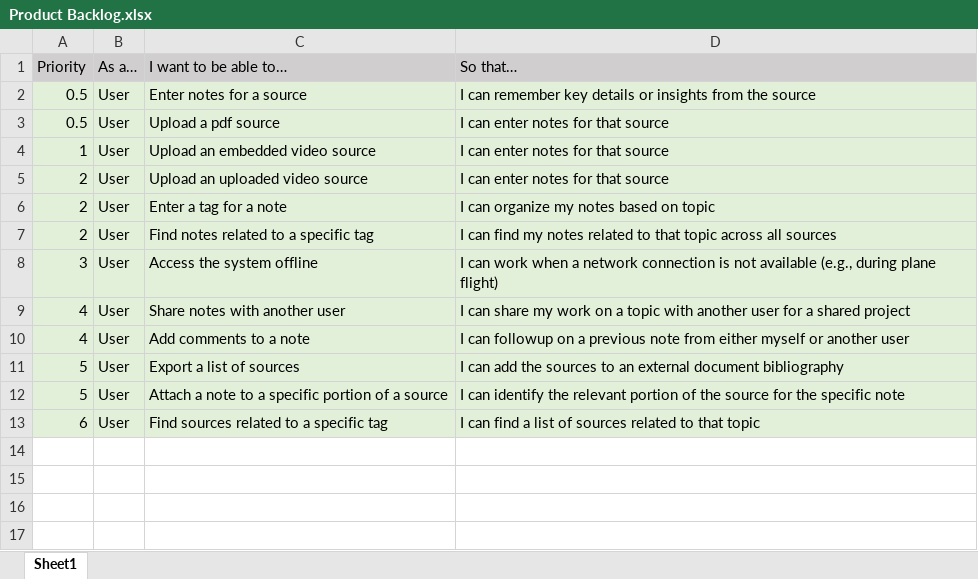
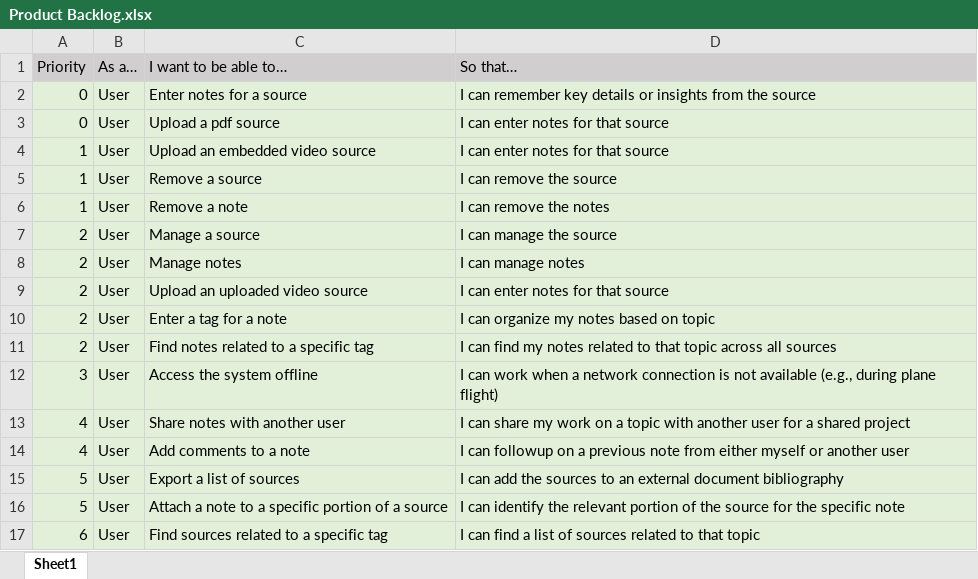
Before and after one commit to Coppola1739/Capstone2024Group4, an Excel workbook: sprints/Product Backlog.xlsx, sheet Sheet1, drawn as a sheet; values as stored, in another font and other column widths than the file's, no borders; the diff names each change by its address in the sheet, - before the commit and + after, or states it on an @@ line.

Commit message:
Adds product backlog

```diff
--- a/sprints/Product Backlog.xlsx (sheet Sheet1)
+++ b/sprints/Product Backlog.xlsx (sheet Sheet1)
-A2:A3 (Priority): 0.5
+A2:A3 (Priority): 0
+row 5: 1 | User | Remove a source | I can remove the source
+row 6: 1 | User | Remove a note | I can remove the notes
+row 7: 2 | User | Manage a source | I can manage the source
+row 8: 2 | User | Manage notes | I can manage notes
```
